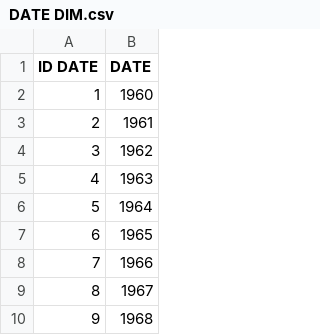
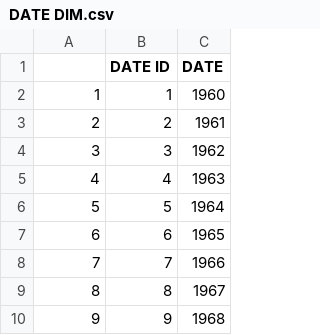
Before and after one commit to olatokeoluwole/OESTE-SMART-REGION, a CSV file: DATE DIM.csv, drawn as a sheet; only a part is shown; the diff names each change by its address in the sheet, - before the commit and + after, or states it on an @@ line.

```diff
--- a/DATE DIM.csv
+++ b/DATE DIM.csv
+column B (DATE ID), rows 2-10: 1 | 2 | 3 | 4 | 5 | 6 | 7 | 8 | 9
-A1: ID DATE
+A1: (empty)
```
Also changed, not shown: FACT TABLE.csv, MUNICIPALITY DIM.csv, 2 other files.
